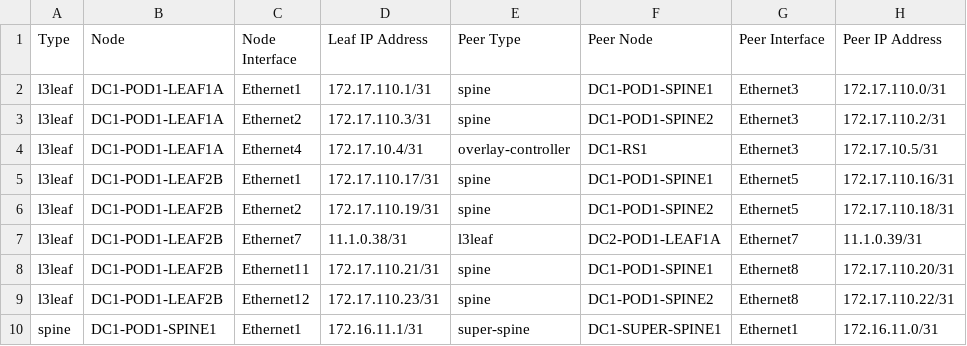
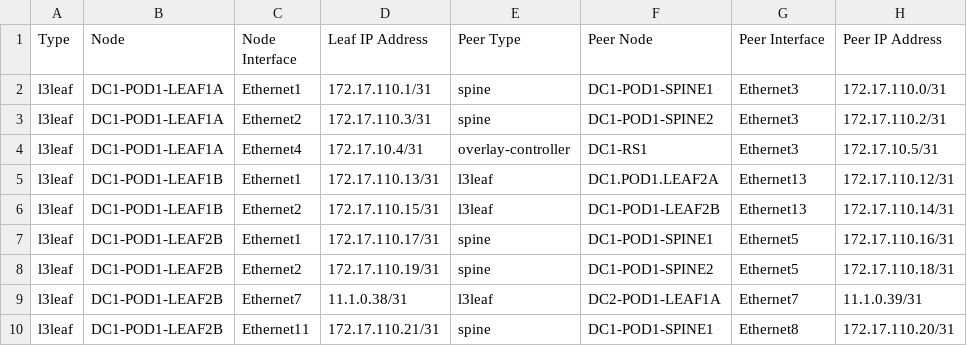
Before and after one commit to cnoel490/literate-journey, a CSV file: ansible_collections/arista/avd/molecule/eos_designs-twodc-5stage-clos/digital_twin/documentation/fabric/TWODC_5STAGE_CLOS-p2p-links.csv, drawn as a sheet; only a part is shown; the shorter side is filled out with more unchanged rows; the diff names each change by its address in the sheet, - before the commit and + after, or states it on an @@ line.

```diff
--- a/ansible_collections/arista/avd/molecule/eos_designs-twodc-5stage-clos/digital_twin/documentation/fabric/TWODC_5STAGE_CLOS-p2p-links.csv
+++ b/ansible_collections/arista/avd/molecule/eos_designs-twodc-5stage-clos/digital_twin/documentation/fabric/TWODC_5STAGE_CLOS-p2p-links.csv
+row 5: l3leaf | DC1-POD1-LEAF1B | Ethernet1 | 172.17.110.13/31 | l3leaf | DC1.POD1.LEAF2A | Ethernet13 | 172.17.110.12/31
+row 6: l3leaf | DC1-POD1-LEAF1B | Ethernet2 | 172.17.110.15/31 | l3leaf | DC1-POD1-LEAF2B | Ethernet13 | 172.17.110.14/31
```
Also changed, not shown: ansible_collections/arista/avd/molecule/eos_designs-twodc-5stage-clos/digital_twin/documentation/fabric/TWODC_5STAGE_CLOS-topology.csv, 27 other files.
